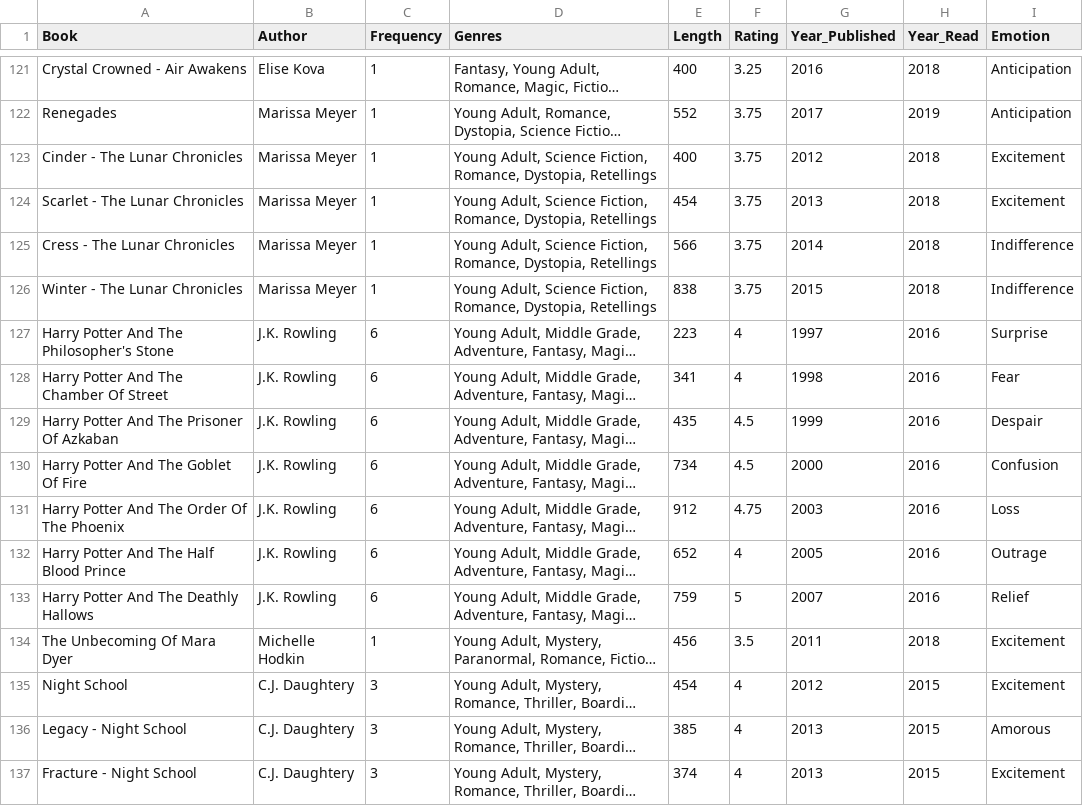
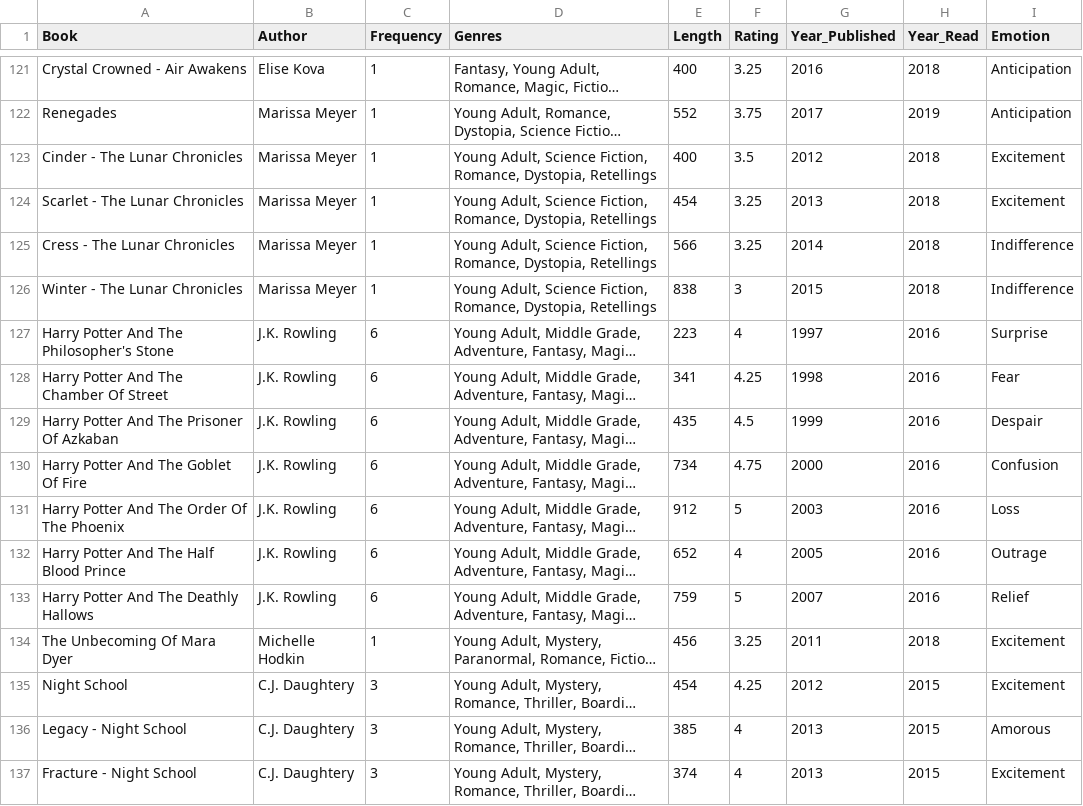
Before and after one commit to soumyakarwa/pages-through-time-new, a CSV file: assets/dataset.csv, drawn as a sheet; only a part is shown, gaps mark what is left out; long unchanged cells end in …; the diff covers the shown part only; the diff names each change by its address in the sheet, - before the commit and + after, or states it on an @@ line.

```diff
--- a/assets/dataset.csv
+++ b/assets/dataset.csv
-F123 (Rating): 3.75
+F123 (Rating): 3.5
-F124:F125 (Rating): 3.75
+F124:F125 (Rating): 3.25
-F126 (Rating): 3.75
+F126 (Rating): 3
-F128 (Rating): 4
+F128 (Rating): 4.25
-F130 (Rating): 4.5
+F130 (Rating): 4.75
-F131 (Rating): 4.75
+F131 (Rating): 5
-F134 (Rating): 3.5
+F134 (Rating): 3.25
-F135 (Rating): 4
+F135 (Rating): 4.25
```
Also changed, not shown: 1 added row, 1 removed row, 1 moved row and 55 edited cells elsewhere in this file, 4 other files.
